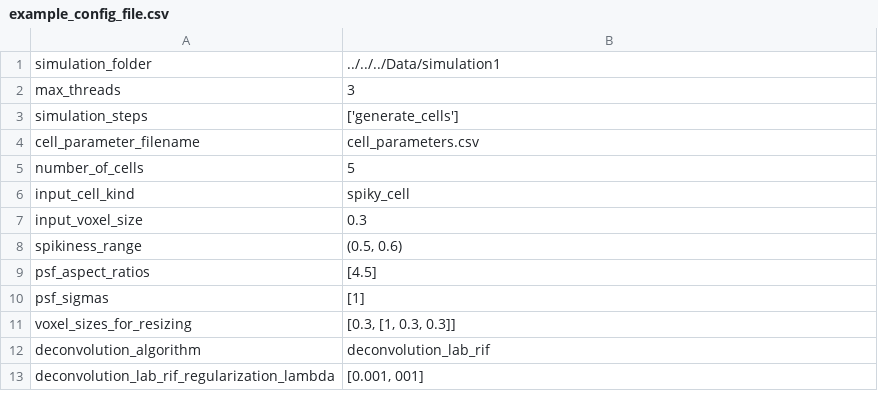
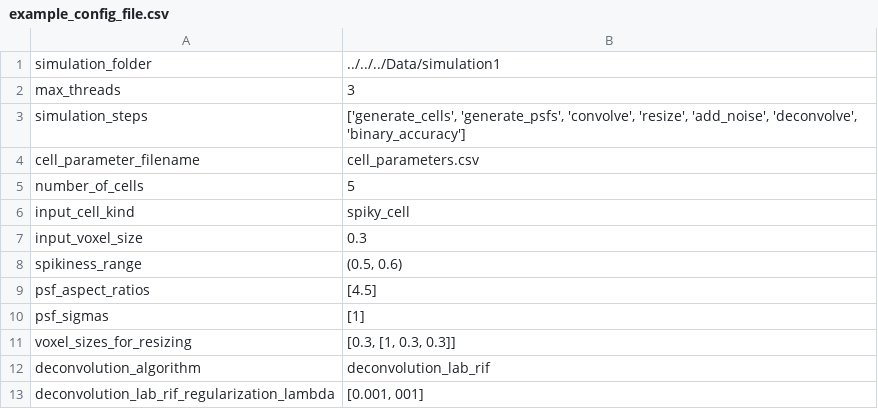
Before and after one commit to applied-systems-biology/DeconvTest, a CSV file: DeconvTest/scripts/example_config_file.csv, drawn as a sheet.

Commit message:
returned all steps

```diff
--- a/DeconvTest/scripts/example_config_file.csv
+++ b/DeconvTest/scripts/example_config_file.csv
@@ -2,3 +2,3 @@ simulation_folder	../../../Data/simulation1
 max_threads	3
-simulation_steps	['generate_cells']
+simulation_steps	['generate_cells', 'generate_psfs', 'convolve', 'resize', 'add_noise', 'deconvolve', 'binary_accuracy']
 cell_parameter_filename	cell_parameters.csv
```
